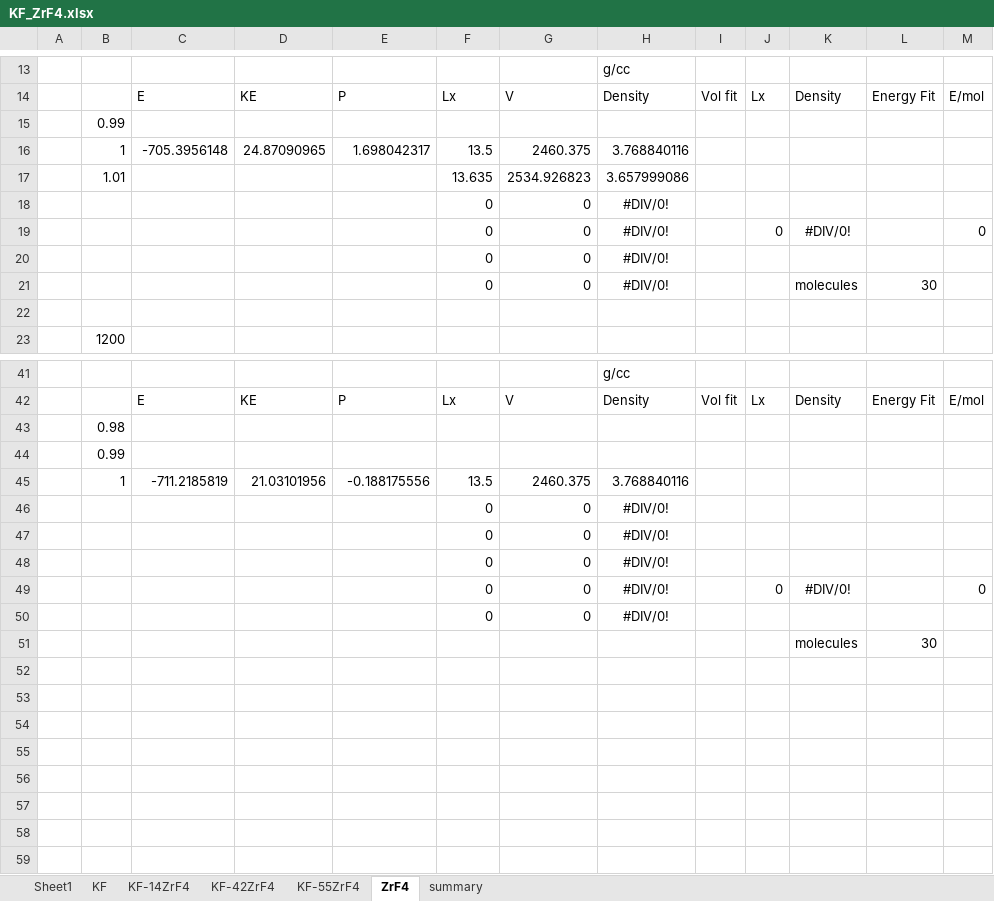
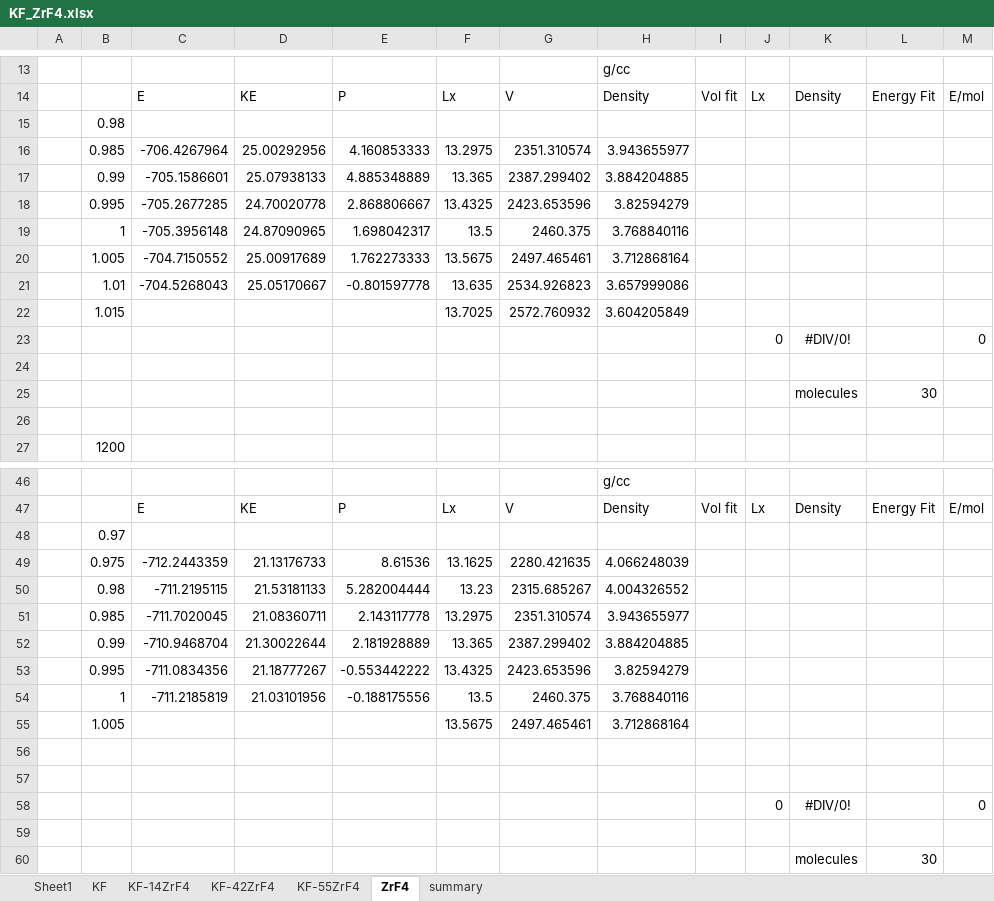
Before and after one commit to benbeeler/spreadsheets, an Excel workbook: SALT/KF_ZrF4.xlsx, sheet ZrF4, drawn as a sheet; only a part is shown, gaps mark what is left out; values as stored, in another font and other column widths than the file's, no borders; charts and pictures not drawn; removed rows and columns are numbered as before the commit, all else as after; the diff covers the shown part only; the diff names each change by its address in the sheet, - before the commit and + after, or states it on an @@ line.

```diff
--- a/SALT/KF_ZrF4.xlsx (sheet ZrF4)
+++ b/SALT/KF_ZrF4.xlsx (sheet ZrF4)
-B15: 0.99
+B15: 0.98
+row 16:  | 0.985 | -706.4267964 | 25.00292956 | 4.160853333 | 13.2975 | 2351.310574 | 3.943655977
+row 17:  | 0.99 | -705.1586601 | 25.07938133 | 4.885348889 | 13.365 | 2387.299402 | 3.884204885
+row 18:  | 0.995 | -705.2677285 | 24.70020778 | 2.868806667 | 13.4325 | 2423.653596 | 3.82594279
+row 20:  | 1.005 | -704.7150552 | 25.00917689 | 1.762273333 | 13.5675 | 2497.465461 | 3.712868164
-C21: (empty)
+C21: -704.5268043
-D21: (empty)
+D21: 25.05170667
-E21: (empty)
+E21: -0.801597778
-row 18:  |  |  |  |  | 0 | 0 | #DIV/0!
-row 19:  |  |  |  |  | 0 | 0 | #DIV/0! |  | 0 | #DIV/0! |  | 0
-row 20:  |  |  |  |  | 0 | 0 | #DIV/0!
+row 22:  | 1.015 |  |  |  | 13.7025 | 2572.760932 | 3.604205849
+row 23:  |  |  |  |  |  |  |  |  | 0 | #DIV/0! |  | 0
-row 24:  |  |  |  |  | 0 | 0 | #DIV/0! |  |  | molecules | 30
+row 24: (empty)
+row 25:  |  |  |  |  |  |  |  |  |  | molecules | 30
-B48: 0.98
+B48: 0.97
-row 44:  | 0.99
+row 49:  | 0.975 | -712.2443359 | 21.13176733 | 8.61536 | 13.1625 | 2280.421635 | 4.066248039
+row 50:  | 0.98 | -711.2195115 | 21.53181133 | 5.282004444 | 13.23 | 2315.685267 | 4.004326552
+row 51:  | 0.985 | -711.7020045 | 21.08360711 | 2.143117778 | 13.2975 | 2351.310574 | 3.943655977
+row 52:  | 0.99 | -710.9468704 | 21.30022644 | 2.181928889 | 13.365 | 2387.299402 | 3.884204885
+row 53:  | 0.995 | -711.0834356 | 21.18777267 | -0.553442222 | 13.4325 | 2423.653596 | 3.82594279
-row 46:  |  |  |  |  | 0 | 0 | #DIV/0!
-row 47:  |  |  |  |  | 0 | 0 | #DIV/0!
+row 55:  | 1.005 |  |  |  | 13.5675 | 2497.465461 | 3.712868164
-row 56:  |  |  |  |  | 0 | 0 | #DIV/0!
+row 56: (empty)
-row 57:  |  |  |  |  | 0 | 0 | #DIV/0! |  | 0 | #DIV/0! |  | 0
+row 57: (empty)
+row 58:  |  |  |  |  |  |  |  |  | 0 | #DIV/0! |  | 0
-row 59:  |  |  |  |  | 0 | 0 | #DIV/0!
+row 59: (empty)
```
Also changed, not shown: 1 added row and 3 edited cells elsewhere in this sheet, sheet KF-55ZrF4, sheet summary, formulas that keep their value, charts or pictures, SALT/FLiNaK.xlsx.
